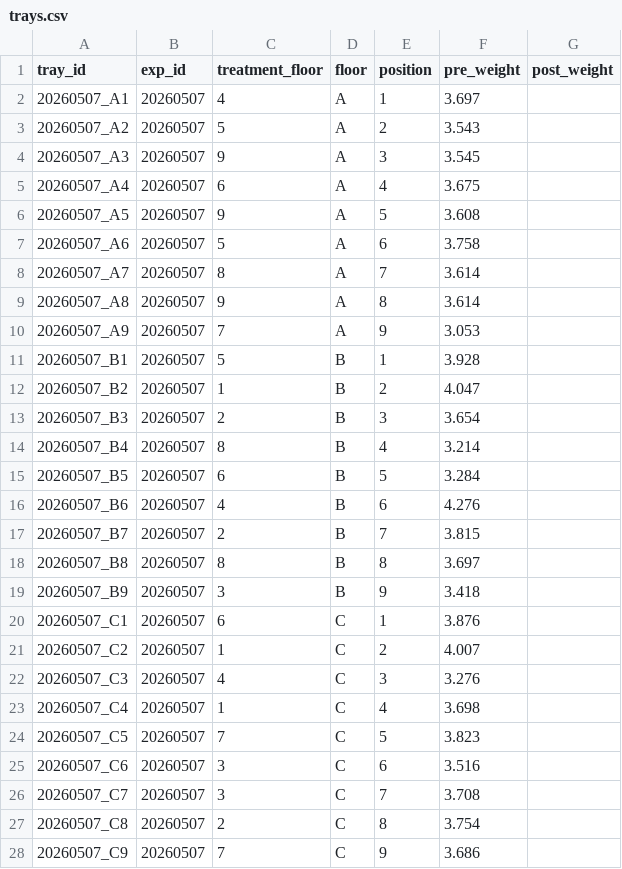
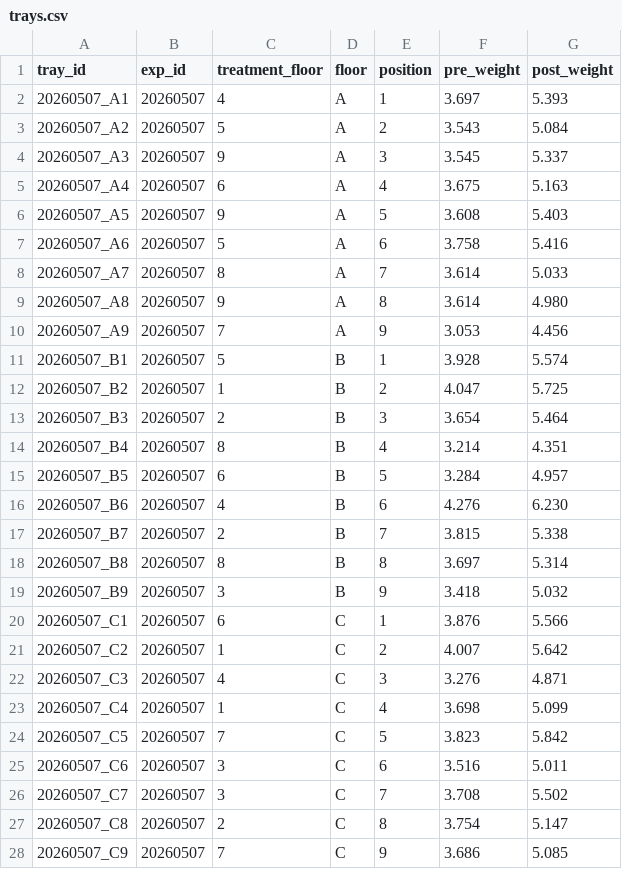
Before and after one commit to KierPrev/Magseed, a CSV file: data/experiments/20260507/trays.csv, drawn as a sheet.

Commit message:
Add summary CSV files for trays analysis and treatment vs control comparisons
- Created `trays_analysis_summary.csv` to summarize various metrics (pre_weight, post_weight, delta_weight, pct_change, log_ratio_centered) for different groupings (overall, treatment_floor, treatment_role, treatment_label, floor, position) in the experiment conducted on 20260507.
- Introduced `trays_treatment_vs_control.csv` to facilitate analysis of treatment effects compared to control, including relevant statistical measures.

```diff
--- a/data/experiments/20260507/trays.csv
+++ b/data/experiments/20260507/trays.csv
@@ -1,28 +1,28 @@
 tray_id,exp_id,treatment_floor,floor,position,pre_weight,post_weight
-20260507_A1,20260507,4,A,1,3.697,
-20260507_A2,20260507,5,A,2,3.543,
-20260507_A3,20260507,9,A,3,3.545,
-20260507_A4,20260507,6,A,4,3.675,
-20260507_A5,20260507,9,A,5,3.608,
-20260507_A6,20260507,5,A,6,3.758,
-20260507_A7,20260507,8,A,7,3.614,
-20260507_A8,20260507,9,A,8,3.614,
-20260507_A9,20260507,7,A,9,3.053,
-20260507_B1,20260507,5,B,1,3.928,
-20260507_B2,20260507,1,B,2,4.047,
-20260507_B3,20260507,2,B,3,3.654,
-20260507_B4,20260507,8,B,4,3.214,
-20260507_B5,20260507,6,B,5,3.284,
-20260507_B6,20260507,4,B,6,4.276,
-20260507_B7,20260507,2,B,7,3.815,
-20260507_B8,20260507,8,B,8,3.697,
-20260507_B9,20260507,3,B,9,3.418,
-20260507_C1,20260507,6,C,1,3.876,
-20260507_C2,20260507,1,C,2,4.007,
-20260507_C3,20260507,4,C,3,3.276,
-20260507_C4,20260507,1,C,4,3.698,
-20260507_C5,20260507,7,C,5,3.823,
-20260507_C6,20260507,3,C,6,3.516,
-20260507_C7,20260507,3,C,7,3.708,
-20260507_C8,20260507,2,C,8,3.754,
-20260507_C9,20260507,7,C,9,3.686,
+20260507_A1,20260507,4,A,1,3.697,5.393
+20260507_A2,20260507,5,A,2,3.543,5.084
+20260507_A3,20260507,9,A,3,3.545,5.337
+20260507_A4,20260507,6,A,4,3.675,5.163
+20260507_A5,20260507,9,A,5,3.608,5.403
+20260507_A6,20260507,5,A,6,3.758,5.416
+20260507_A7,20260507,8,A,7,3.614,5.033
+20260507_A8,20260507,9,A,8,3.614,4.980
+20260507_A9,20260507,7,A,9,3.053,4.456
+20260507_B1,20260507,5,B,1,3.928,5.574
+20260507_B2,20260507,1,B,2,4.047,5.725
+20260507_B3,20260507,2,B,3,3.654,5.464
+20260507_B4,20260507,8,B,4,3.214,4.351
+20260507_B5,20260507,6,B,5,3.284,4.957
+20260507_B6,20260507,4,B,6,4.276,6.230
+20260507_B7,20260507,2,B,7,3.815,5.338
+20260507_B8,20260507,8,B,8,3.697,5.314
+20260507_B9,20260507,3,B,9,3.418,5.032
+20260507_C1,20260507,6,C,1,3.876,5.566
+20260507_C2,20260507,1,C,2,4.007,5.642
+20260507_C3,20260507,4,C,3,3.276,4.871
+20260507_C4,20260507,1,C,4,3.698,5.099
+20260507_C5,20260507,7,C,5,3.823,5.842
+20260507_C6,20260507,3,C,6,3.516,5.011
+20260507_C7,20260507,3,C,7,3.708,5.502
+20260507_C8,20260507,2,C,8,3.754,5.147
+20260507_C9,20260507,7,C,9,3.686,5.085
```
Also changed, not shown: data/analysis/negative_control_combined/negative_control_combined_models.csv, data/analysis/negative_control_combined/negative_control_combined_summary.csv, 6 other files.
